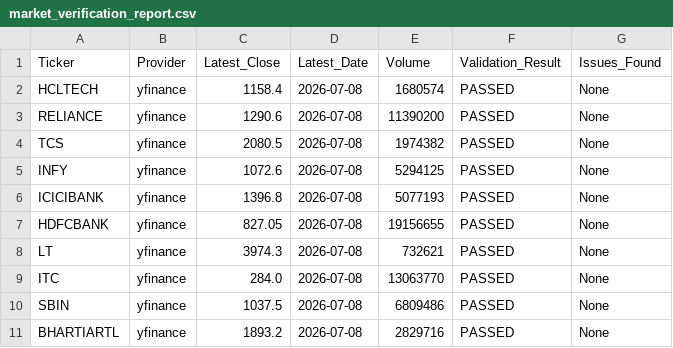
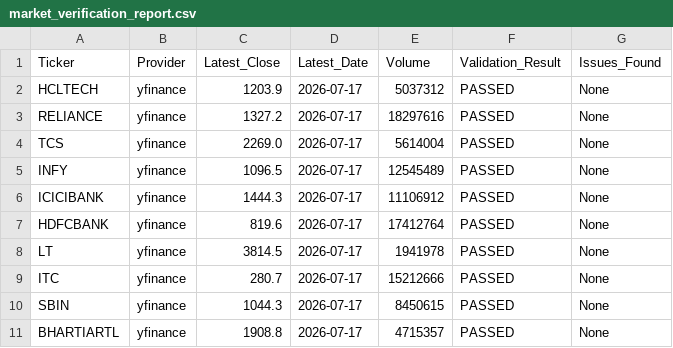
Before and after one commit to Pratham1708/PMS-Engine, a CSV file: market_verification_report.csv, drawn as a sheet.

```diff
--- a/market_verification_report.csv
+++ b/market_verification_report.csv
@@ -1,11 +1,11 @@
 Ticker,Provider,Latest_Close,Latest_Date,Volume,Validation_Result,Issues_Found
-HCLTECH,yfinance,1158.4,2026-07-08,1680574,PASSED,None
-RELIANCE,yfinance,1290.6,2026-07-08,11390200,PASSED,None
-TCS,yfinance,2080.5,2026-07-08,1974382,PASSED,None
-INFY,yfinance,1072.6,2026-07-08,5294125,PASSED,None
-ICICIBANK,yfinance,1396.8,2026-07-08,5077193,PASSED,None
-HDFCBANK,yfinance,827.05,2026-07-08,19156655,PASSED,None
-LT,yfinance,3974.3,2026-07-08,732621,PASSED,None
-ITC,yfinance,284.0,2026-07-08,13063770,PASSED,None
-SBIN,yfinance,1037.5,2026-07-08,6809486,PASSED,None
-BHARTIARTL,yfinance,1893.2,2026-07-08,2829716,PASSED,None
+HCLTECH,yfinance,1203.9,2026-07-17,5037312,PASSED,None
+RELIANCE,yfinance,1327.2,2026-07-17,18297616,PASSED,None
+TCS,yfinance,2269.0,2026-07-17,5614004,PASSED,None
+INFY,yfinance,1096.5,2026-07-17,12545489,PASSED,None
+ICICIBANK,yfinance,1444.3,2026-07-17,11106912,PASSED,None
+HDFCBANK,yfinance,819.6,2026-07-17,17412764,PASSED,None
+LT,yfinance,3814.5,2026-07-17,1941978,PASSED,None
+ITC,yfinance,280.7,2026-07-17,15212666,PASSED,None
+SBIN,yfinance,1044.3,2026-07-17,8450615,PASSED,None
+BHARTIARTL,yfinance,1908.8,2026-07-17,4715357,PASSED,None
```
Also changed, not shown: 5 other files.
